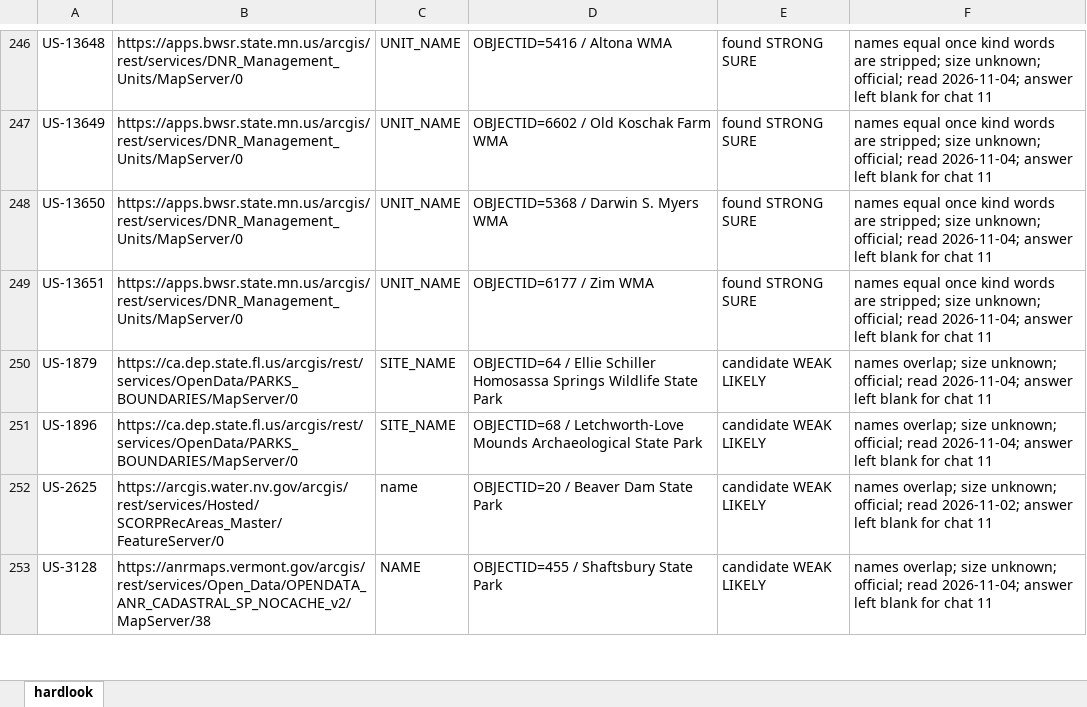
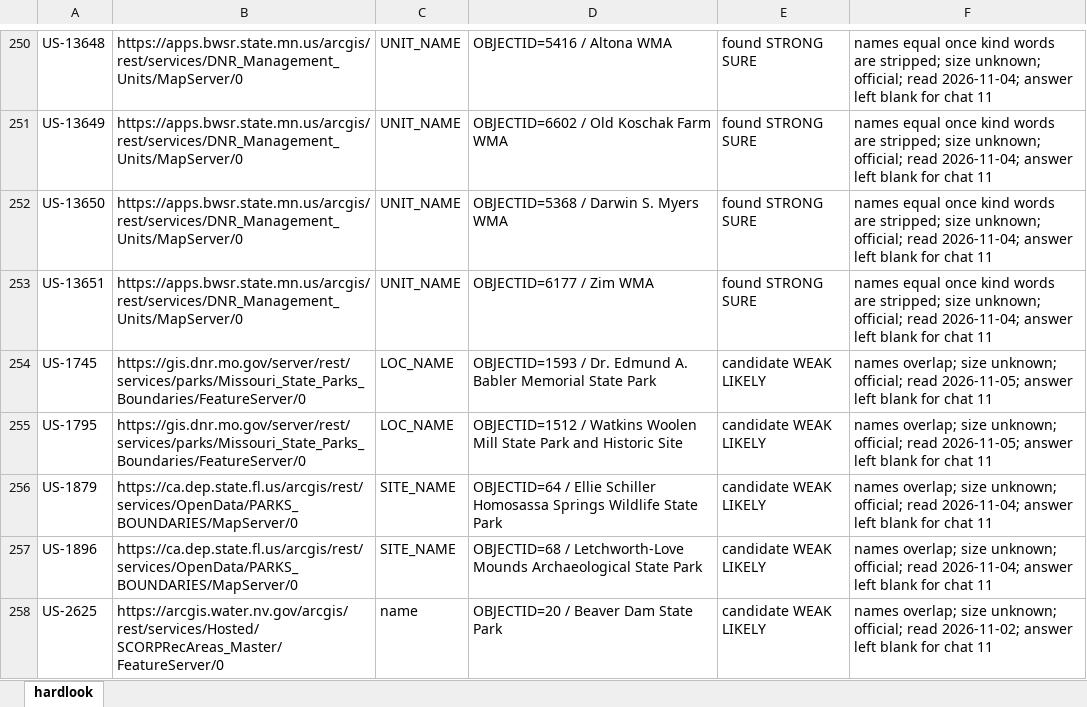
Before and after one commit to KentuckyPortableClub/KPC-Data, an Excel workbook: engine/handback/hardlook-engine.xlsx, sheet hardlook, drawn as a sheet; only a part is shown, gaps mark what is left out; the shorter side is filled out with more unchanged rows; values as stored, in another font and other column widths than the file's, no borders; the diff covers the shown part only; the diff names each change by its address in the sheet, - before the commit and + after, or states it on an @@ line.

```diff
--- a/engine/handback/hardlook-engine.xlsx (sheet hardlook)
+++ b/engine/handback/hardlook-engine.xlsx (sheet hardlook)
+row 254: US-1745 | https://gis.dnr.mo.gov/server/rest/services/parks/Missouri_State_Parks_Boundaries/FeatureServer/0 | LOC_NAME | OBJECTID=1593 / Dr. Edmund A. Babler Memorial State Park | candidate WEAK LIKELY | names overlap; size unknown; official; read 2026-11-05; answer left blank for chat 11
+row 255: US-1795 | https://gis.dnr.mo.gov/server/rest/services/parks/Missouri_State_Parks_Boundaries/FeatureServer/0 | LOC_NAME | OBJECTID=1512 / Watkins Woolen Mill State Park and Historic Site | candidate WEAK LIKELY | names overlap; size unknown; official; read 2026-11-05; answer left blank for chat 11
```
Also changed, not shown: 13 added rows elsewhere in this sheet, 36 other files.
